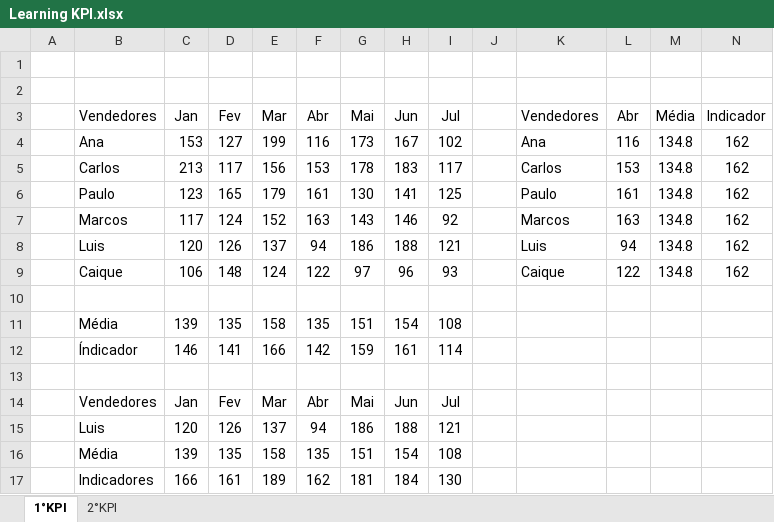
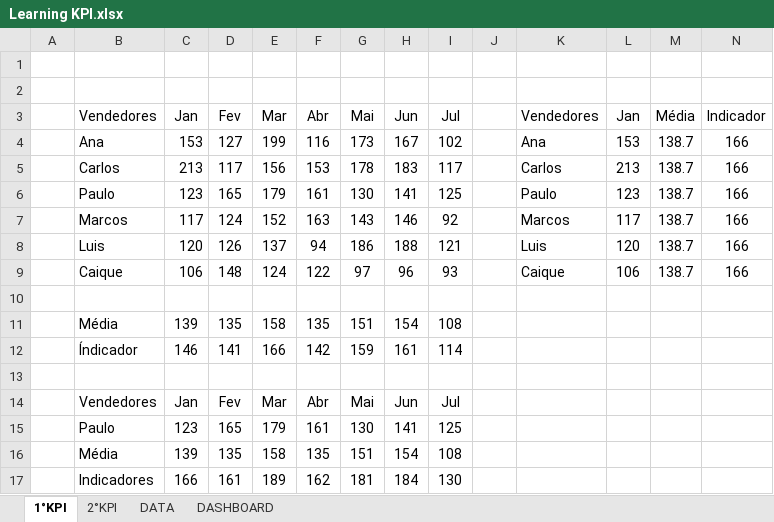
Before and after one commit to CaioMenesz/Portifolio-Excel, an Excel workbook: Learning KPI.xlsx, sheet 1°KPI, drawn as a sheet; values as stored, in another font and other column widths than the file's, no borders; charts and pictures and conditional formats not drawn; removed rows and columns are numbered as before the commit, all else as after; the diff names each change by its address in the sheet, - before the commit and + after, or states it on an @@ line.

```diff
--- a/Learning KPI.xlsx (sheet 1°KPI)
+++ b/Learning KPI.xlsx (sheet 1°KPI)
+sheet tab: DATA
+sheet tab: DASHBOARD
-L3: Abr
+L3: Jan
-L4 (Jan): 116
+L4 (Jan): 153
-M4:M9 (Média): 134.8
+M4:M9 (Média): 138.7
-N4:N9 (Indicador): 162
+N4:N9 (Indicador): 166
-L5 (Jan): 153
+L5 (Jan): 213
-L6 (Jan): 161
+L6 (Jan): 123
-L7 (Jan): 163
+L7 (Jan): 117
-L8 (Jan): 94
+L8 (Jan): 120
-L9 (Jan): 122
+L9 (Jan): 106
-row 15:  | Luis | 120 | 126 | 137 | 94 | 186 | 188 | 121
+row 15:  | Paulo | 123 | 165 | 179 | 161 | 130 | 141 | 125
```
Also changed, not shown: charts or pictures.
